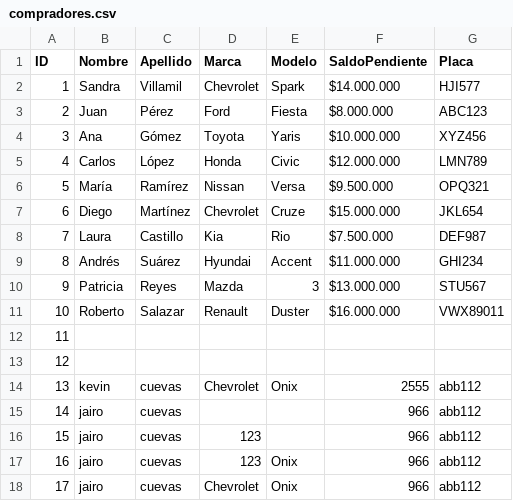
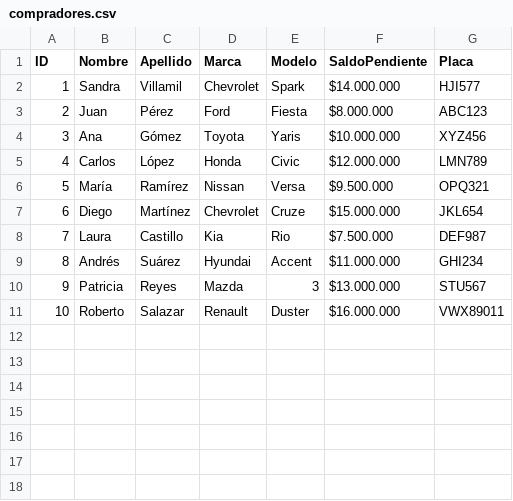
Before and after one commit to Kevincue12/ProyectosCarrosFastAPI, a CSV file: compradores.csv, drawn as a sheet.

```diff
--- a/compradores.csv
+++ b/compradores.csv
@@ -11,8 +11 @@ ID,Nombre,Apellido,Marca,Modelo,SaldoPendiente,Placa
 10,Roberto,Salazar,Renault,Duster,$16.000.000,VWX89011
-11,,,,,,
-12,,,,,,
-13,kevin,cuevas,Chevrolet,Onix,2555,abb112
-14,jairo,cuevas,,,966,abb112
-15,jairo,cuevas,123,,966,abb112
-16,jairo,cuevas,123,Onix,966,abb112
-17,jairo,cuevas,Chevrolet,Onix,966,abb112
```
Also changed, not shown: carros.csv.
